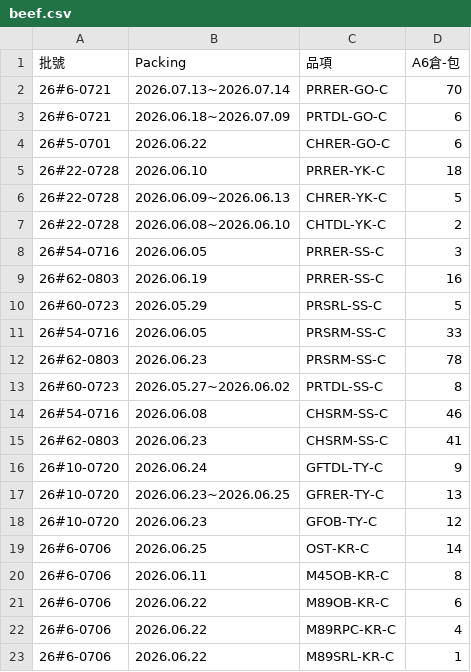
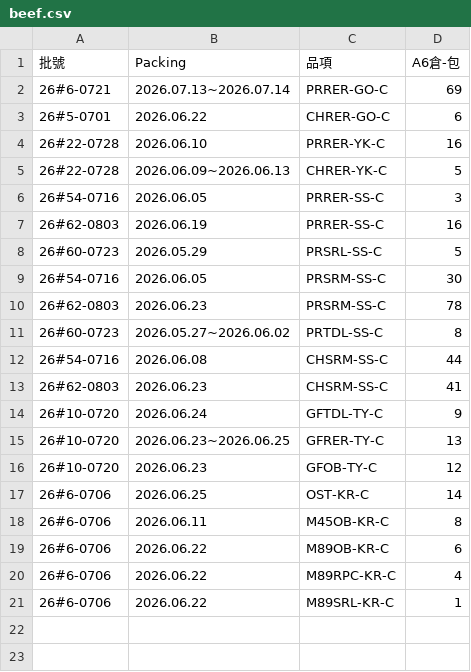
Before and after one commit to mingfonglpg-bit/-, a CSV file: beef.csv, drawn as a sheet.

```diff
--- a/beef.csv
+++ b/beef.csv
@@ -1,8 +1,6 @@
 批號,Packing,品項,A6倉-包
-26#6-0721,2026.07.13~2026.07.14,PRRER-GO-C,70
-26#6-0721,2026.06.18~2026.07.09,PRTDL-GO-C,6
+26#6-0721,2026.07.13~2026.07.14,PRRER-GO-C,69
 26#5-0701,2026.06.22,CHRER-GO-C,6
-26#22-0728,2026.06.10,PRRER-YK-C,18
+26#22-0728,2026.06.10,PRRER-YK-C,16
 26#22-0728,2026.06.09~2026.06.13,CHRER-YK-C,5
-26#22-0728,2026.06.08~2026.06.10,CHTDL-YK-C,2
 26#54-0716,2026.06.05,PRRER-SS-C,3
@@ -10,6 +8,6 @@
 26#60-0723,2026.05.29,PRSRL-SS-C,5
-26#54-0716,2026.06.05,PRSRM-SS-C,33
+26#54-0716,2026.06.05,PRSRM-SS-C,30
 26#62-0803,2026.06.23,PRSRM-SS-C,78
 26#60-0723,2026.05.27~2026.06.02,PRTDL-SS-C,8
-26#54-0716,2026.06.08,CHSRM-SS-C,46
+26#54-0716,2026.06.08,CHSRM-SS-C,44
 26#62-0803,2026.06.23,CHSRM-SS-C,41
```
Also changed, not shown: chilled.csv, frozen.csv.
